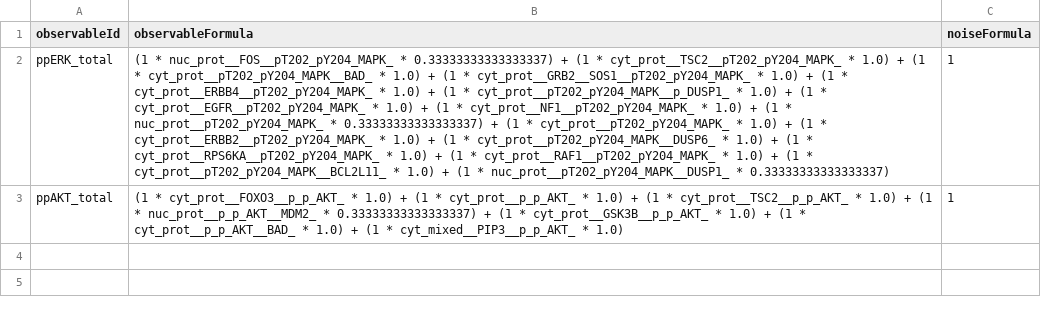
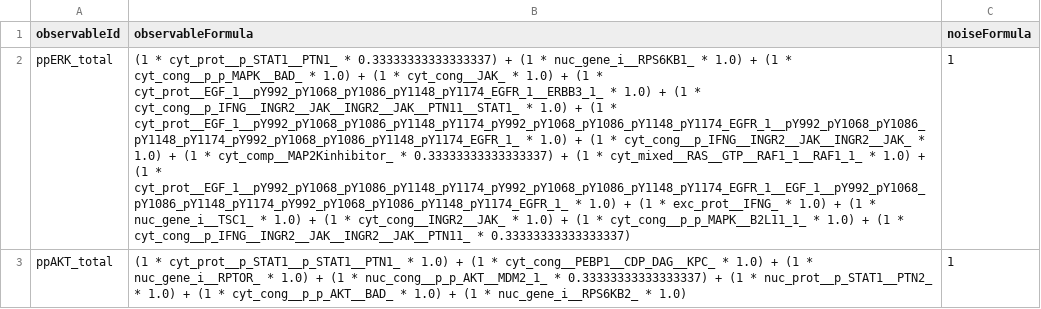
Before and after one commit to JonahRileyHuggins/SingleCell, a TSV file: benchmarks/ERK-AKT-dose-response/observables.tsv, drawn as a sheet; the diff names each change by its address in the sheet, - before the commit and + after, or states it on an @@ line.

```diff
--- a/benchmarks/ERK-AKT-dose-response/observables.tsv
+++ b/benchmarks/ERK-AKT-dose-response/observables.tsv
-B2 (observableFormula): (1 * nuc_prot__FOS__pT202_pY204_MAPK_ * 0.33333333333333337) + (1 * cyt_prot__TSC2__pT202_pY204_MAPK_ * 1.0) + (1 * cyt_prot__pT202_pY204_MAPK__BAD_ * 1.0) + (1 * cyt_prot__GRB2__SOS1__pT202_pY204_MAPK_ * 1.0) + (1 * cyt_prot__ERBB4__pT202_pY204_MAPK_ * 1.0) + (1 * cyt_prot__pT202_pY204_MAPK__p_DUSP1_ * 1.0) + (1 * cyt_prot__EGFR__pT202_pY204_MAPK_ * 1.0) + (1 * cyt_prot__NF1__pT202_pY204_MAPK_ * 1.0) + (1 * nuc_prot__pT202_pY204_MAPK_ * 0.33333333333333337) + (1 * cyt_prot__pT202_pY204_MAPK_ * 1.0) + (1 * cyt_prot__ERBB2__pT202_pY204_MAPK_ * 1.0) + (1 * cyt_prot__pT202_pY204_MAPK__DUSP6_ * 1.0) + (1 * cyt_prot__RPS6KA__pT202_pY204_MAPK_ * 1.0) + (1 * cyt_prot__RAF1__pT202_pY204_MAPK_ * 1.0) + (1 * cyt_prot__pT202_pY204_MAPK__BCL2L11_ * 1.0) + (1 * nuc_prot__pT202_pY204_MAPK__DUSP1_ * 0.33333333333333337)
+B2 (observableFormula): (1 * cyt_prot__p_STAT1__PTN1_ * 0.33333333333333337) + (1 * nuc_gene_i__RPS6KB1_ * 1.0) + (1 * cyt_cong__p_p_MAPK__BAD_ * 1.0) + (1 * cyt_cong__JAK_ * 1.0) + (1 * cyt_prot__EGF_1__pY992_pY1068_pY1086_pY1148_pY1174_EGFR_1__ERBB3_1_ * 1.0) + (1 * cyt_cong__p_IFNG__INGR2__JAK__INGR2__JAK__PTN11__STAT1_ * 1.0) + (1 * cyt_prot__EGF_1__pY992_pY1068_pY1086_pY1148_pY1174_pY992_pY1068_pY1086_pY1148_pY1174_EGFR_1__pY992_pY1068_pY1086_pY1148_pY1174_pY992_pY1068_pY1086_pY1148_pY1174_EGFR_1_ * 1.0) + (1 * cyt_cong__p_IFNG__INGR2__JAK__INGR2__JAK_ * 1.0) + (1 * cyt_comp__MAP2Kinhibitor_ * 0.33333333333333337) + (1 * cyt_mixed__RAS__GTP__RAF1_1__RAF1_1_ * 1.0) + (1 * cyt_prot__EGF_1__pY992_pY1068_pY1086_pY1148_pY1174_pY992_pY1068_pY1086_pY1148_pY1174_EGFR_1__EGF_1__pY992_pY1068_pY1086_pY1148_pY1174_pY992_pY1068_pY1086_pY1148_pY1174_EGFR_1_ * 1.0) + (1 * exc_prot__IFNG_ * 1.0) + (1 * nuc_gene_i__TSC1_ * 1.0) + (1 * cyt_cong__INGR2__JAK_ * 1.0) + (1 * cyt_cong__p_p_MAPK__B2L11_1_ * 1.0) + (1 * cyt_cong__p_IFNG__INGR2__JAK__INGR2__JAK__PTN11_ * 0.33333333333333337)
-B3 (observableFormula): (1 * cyt_prot__FOXO3__p_p_AKT_ * 1.0) + (1 * cyt_prot__p_p_AKT_ * 1.0) + (1 * cyt_prot__TSC2__p_p_AKT_ * 1.0) + (1 * nuc_prot__p_p_AKT__MDM2_ * 0.33333333333333337) + (1 * cyt_prot__GSK3B__p_p_AKT_ * 1.0) + (1 * cyt_prot__p_p_AKT__BAD_ * 1.0) + (1 * cyt_mixed__PIP3__p_p_AKT_ * 1.0)
+B3 (observableFormula): (1 * cyt_prot__p_STAT1__p_STAT1__PTN1_ * 1.0) + (1 * cyt_cong__PEBP1__CDP_DAG__KPC_ * 1.0) + (1 * nuc_gene_i__RPTOR_ * 1.0) + (1 * nuc_cong__p_p_AKT__MDM2_1_ * 0.33333333333333337) + (1 * nuc_prot__p_STAT1__PTN2_ * 1.0) + (1 * cyt_cong__p_p_AKT__BAD_ * 1.0) + (1 * nuc_gene_i__RPS6KB2_ * 1.0)
```
Also changed, not shown: benchmarks/ERK-AKT-dose-response/conditions.tsv, benchmarks/proliferation-growth/conditions.tsv, 28 other files.
